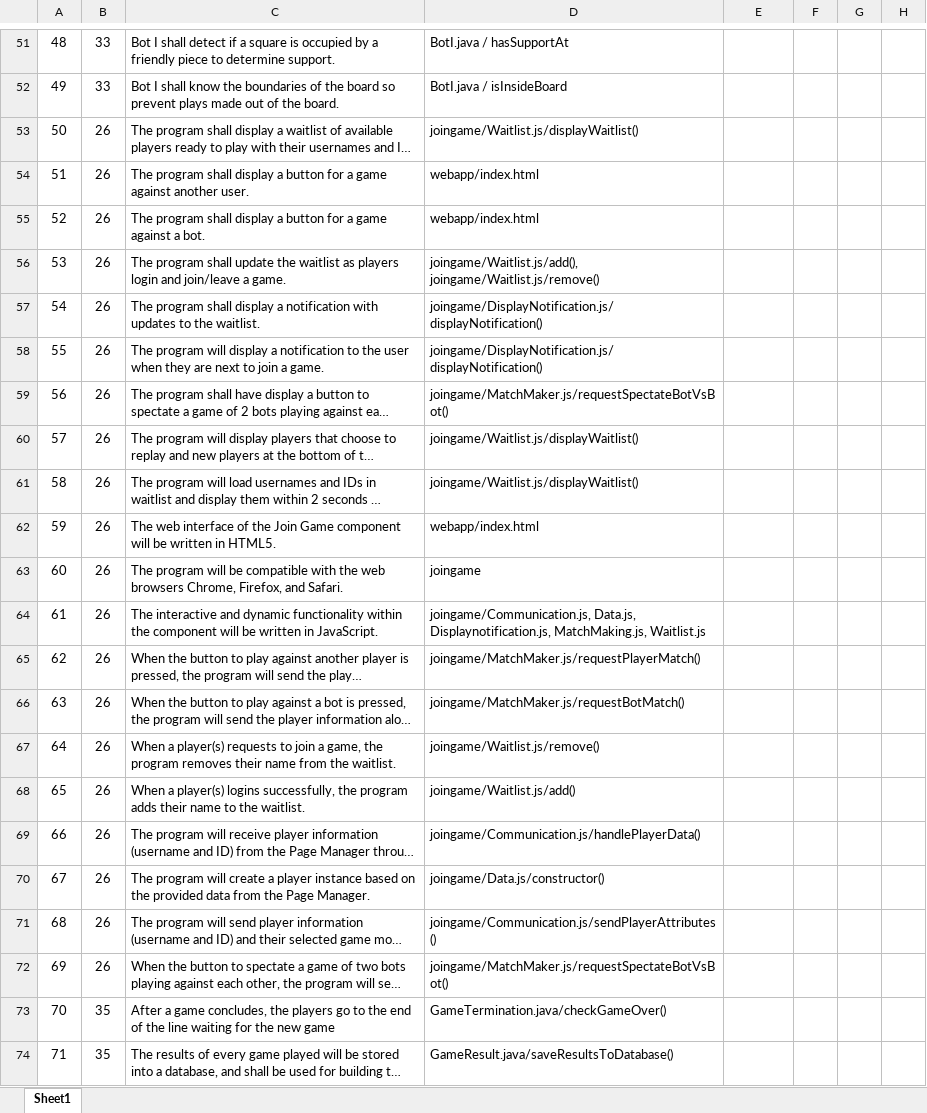
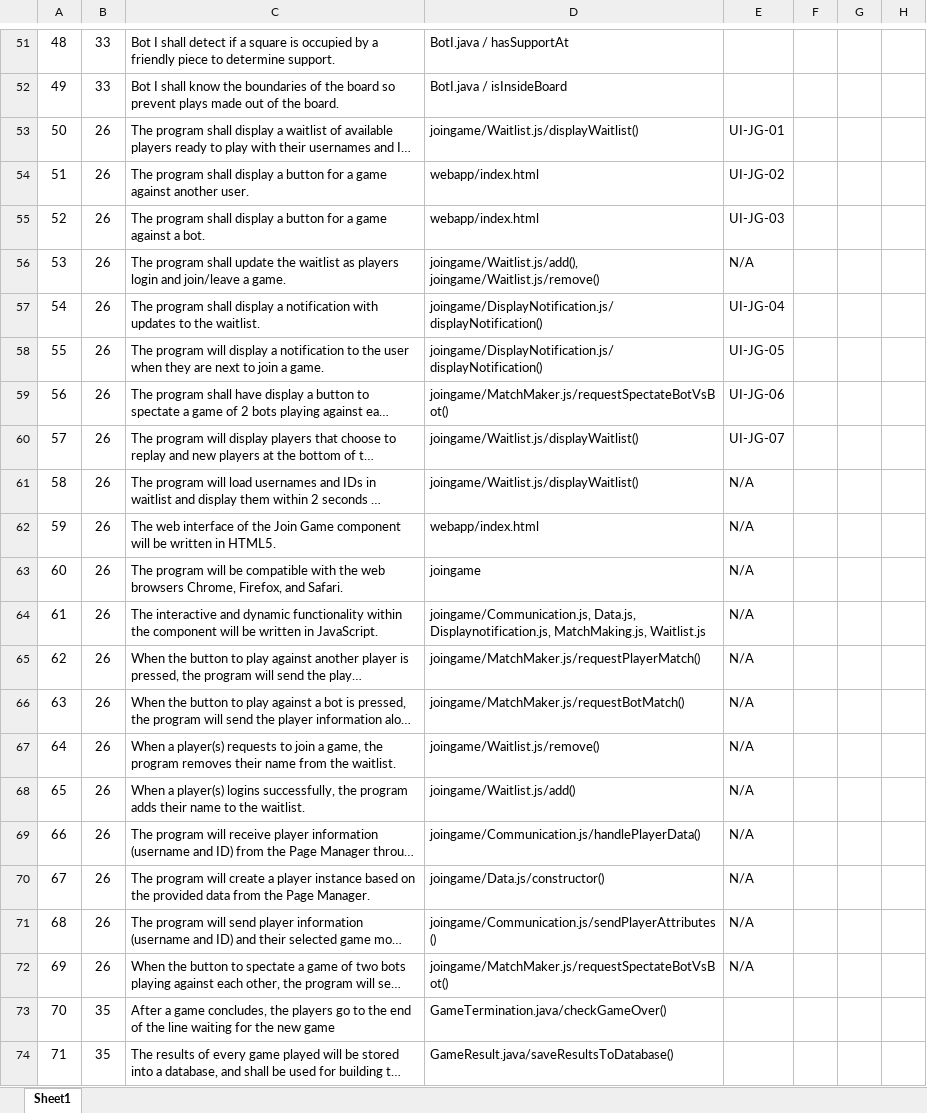
Before and after one commit to utastudents/cse3310-sp25-002, an Excel workbook: FinalRequirements.xlsx, sheet Sheet1, drawn as a sheet; only a part is shown, gaps mark what is left out; long unchanged cells end in …; values as stored, in another font and other column widths than the file's, no borders; charts and pictures not drawn; the diff names each change by its address in the sheet, - before the commit and + after, or states it on an @@ line.

Commit message:
Added join game UI elements

```diff
--- a/FinalRequirements.xlsx (sheet Sheet1)
+++ b/FinalRequirements.xlsx (sheet Sheet1)
-E53: (empty)
+E53: UI-JG-01
-E54: (empty)
+E54: UI-JG-02
-E55: (empty)
+E55: UI-JG-03
-E56: (empty)
+E56: N/A
-E57: (empty)
+E57: UI-JG-04
-E58: (empty)
+E58: UI-JG-05
-E59: (empty)
+E59: UI-JG-06
-E60: (empty)
+E60: UI-JG-07
-E61:E72: (empty)
+E61:E72: N/A
```
Also changed, not shown: charts or pictures.
